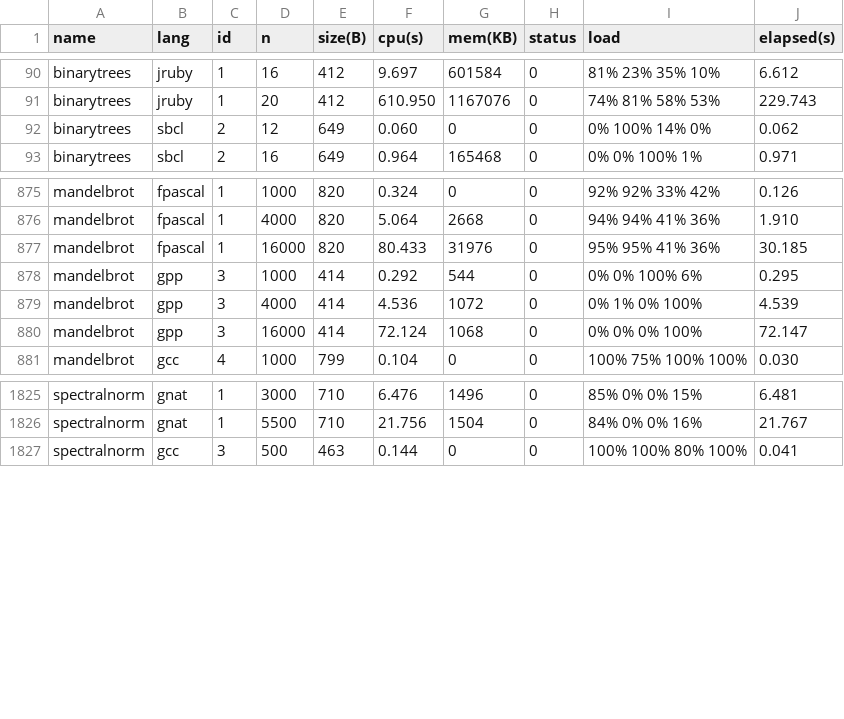
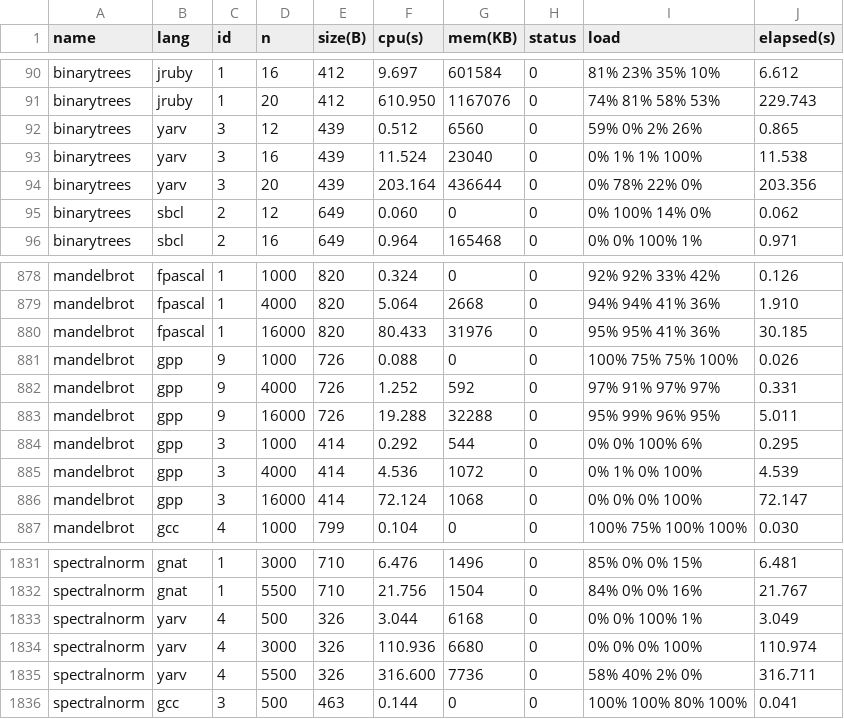
Before and after one commit to Dundee/benchmarksgame, a CSV file: website/websites/u64q/data/ndata.csv, drawn as a sheet; only a part is shown, gaps mark what is left out.

```diff
--- a/website/websites/u64q/data/ndata.csv
+++ b/website/websites/u64q/data/ndata.csv
@@ -91,2 +91,5 @@ binarytrees,jruby,1,16,412,9.697,601584,0,81% 23% 35% 10%,6.612
 binarytrees,jruby,1,20,412,610.950,1167076,0,74% 81% 58% 53%,229.743
+binarytrees,yarv,3,12,439,0.512,6560,0,59% 0% 2% 26%,0.865
+binarytrees,yarv,3,16,439,11.524,23040,0,0% 1% 1% 100%,11.538
+binarytrees,yarv,3,20,439,203.164,436644,0,0% 78% 22% 0%,203.356
 binarytrees,sbcl,2,12,649,0.060,0,0,0% 100% 14% 0%,0.062
@@ -877,2 +880,5 @@ mandelbrot,fpascal,1,4000,820,5.064,2668,0,94% 94% 41% 36%,1.910
 mandelbrot,fpascal,1,16000,820,80.433,31976,0,95% 95% 41% 36%,30.185
+mandelbrot,gpp,9,1000,726,0.088,0,0,100% 75% 75% 100%,0.026
+mandelbrot,gpp,9,4000,726,1.252,592,0,97% 91% 97% 97%,0.331
+mandelbrot,gpp,9,16000,726,19.288,32288,0,95% 99% 96% 95%,5.011
 mandelbrot,gpp,3,1000,414,0.292,544,0,0% 0% 100% 6%,0.295
@@ -1826,2 +1832,5 @@ spectralnorm,gnat,1,3000,710,6.476,1496,0,85% 0% 0% 15%,6.481
 spectralnorm,gnat,1,5500,710,21.756,1504,0,84% 0% 0% 16%,21.767
+spectralnorm,yarv,4,500,326,3.044,6168,0,0% 0% 100% 1%,3.049
+spectralnorm,yarv,4,3000,326,110.936,6680,0,0% 0% 0% 100%,110.974
+spectralnorm,yarv,4,5500,326,316.600,7736,0,58% 40% 2% 0%,316.711
 spectralnorm,gcc,3,500,463,0.144,0,0,100% 100% 80% 100%,0.041
```
Also changed, not shown: website/websites/u64/data/data.csv, website/websites/u64/data/ndata.csv, 17 other files.
